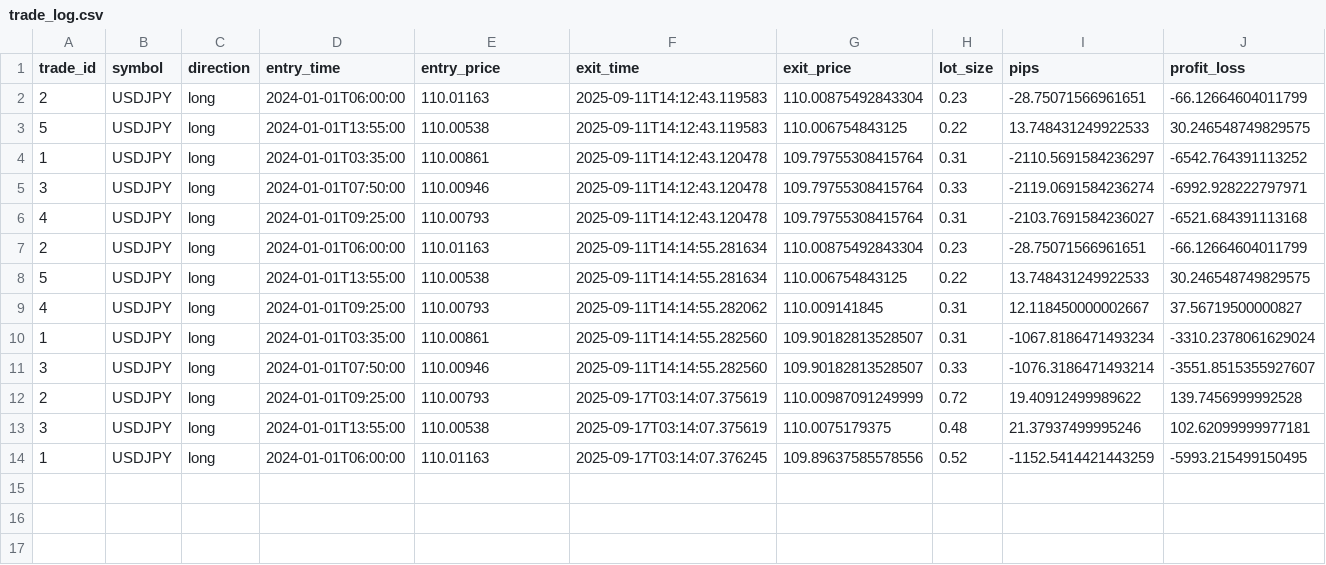
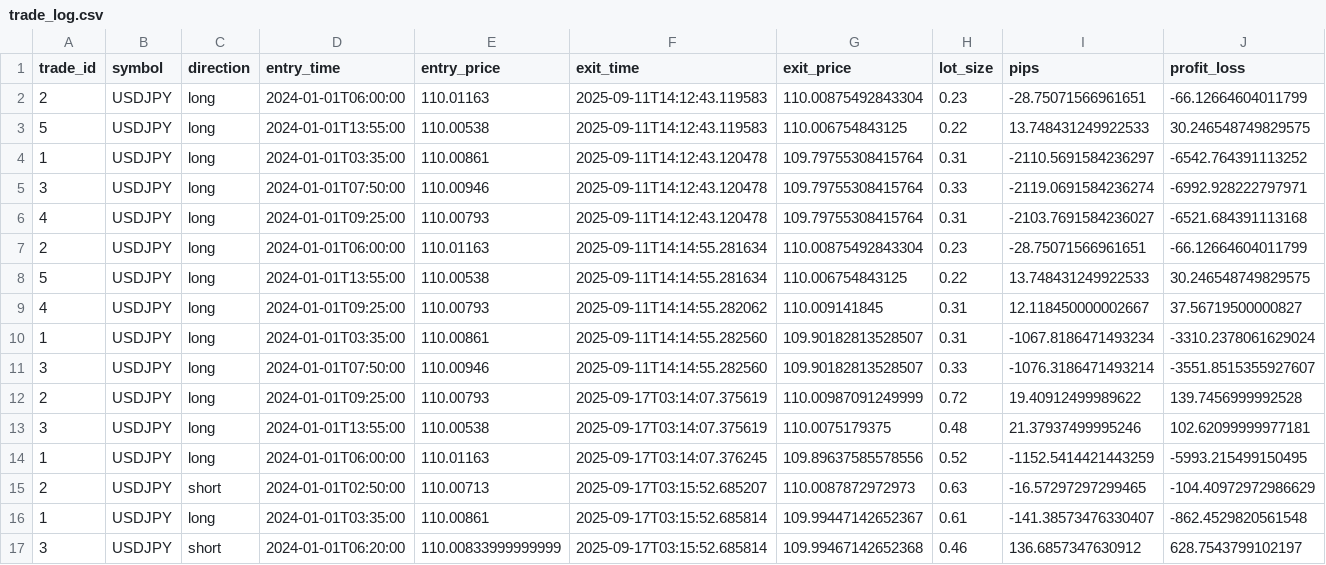
Before and after one commit to WilliamPapier/EA_Scanner_Project, a CSV file: trade_log.csv, drawn as a sheet; only a part is shown; rows hold the shown columns only; the diff names each change by its address in the sheet, - before the commit and + after, or states it on an @@ line.

```diff
--- a/trade_log.csv
+++ b/trade_log.csv
+row 15: 2 | USDJPY | short | 2024-01-01T02:50:00 | 110.00713 | 2025-09-17T03:15:52.685207 | 110.0087872972973 | 0.63 | -16.57297297299465 | -104.40972972986629
+row 16: 1 | USDJPY | long | 2024-01-01T03:35:00 | 110.00861 | 2025-09-17T03:15:52.685814 | 109.99447142652367 | 0.61 | -141.38573476330407 | -862.4529820561548
+row 17: 3 | USDJPY | short | 2024-01-01T06:20:00 | 110.00833999999999 | 2025-09-17T03:15:52.685814 | 109.99467142652368 | 0.46 | 136.6857347630912 | 628.7543799102197
```
Also changed, not shown: 4 other files.
